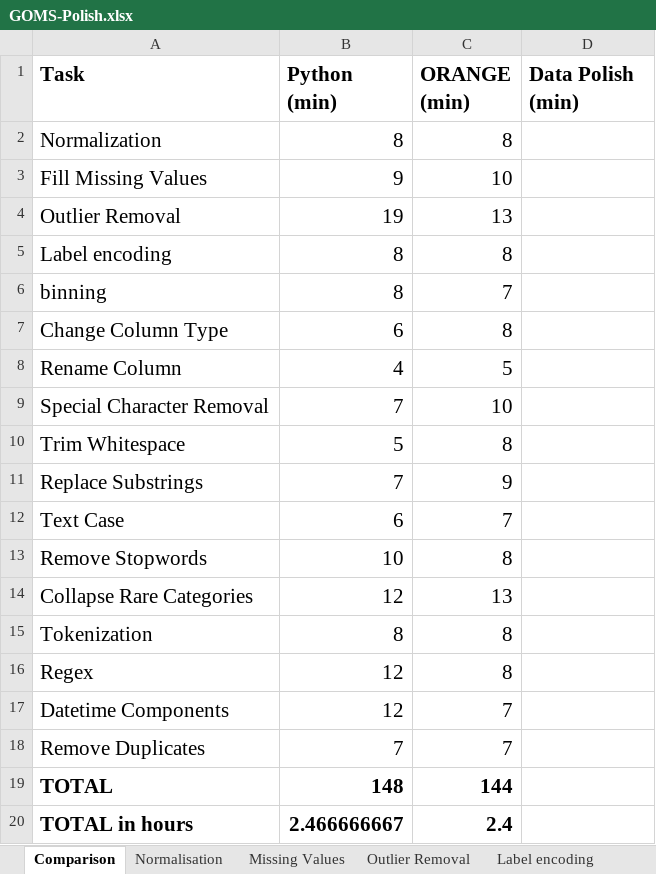
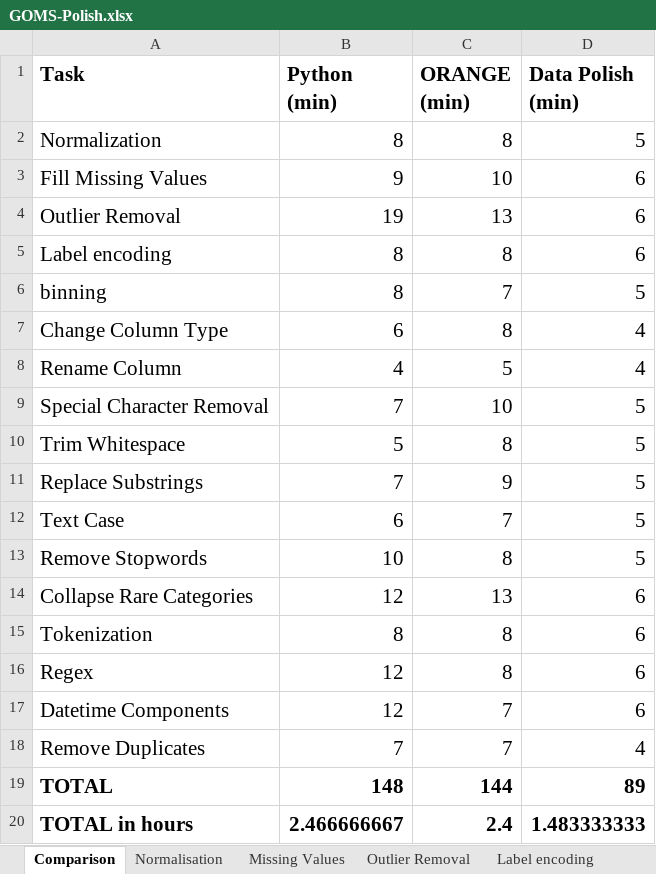
Before and after one commit to SeanMcCrossanTUD/TUD-Group-Project, an Excel workbook: Project supporting Artifacts/Evaluation/GOMS-Polish.xlsx, sheet Comparison, drawn as a sheet; values as stored, in another font and other column widths than the file's, no borders; the diff names each change by its address in the sheet, - before the commit and + after, or states it on an @@ line.

```diff
--- a/Project supporting Artifacts/Evaluation/GOMS-Polish.xlsx (sheet Comparison)
+++ b/Project supporting Artifacts/Evaluation/GOMS-Polish.xlsx (sheet Comparison)
-D2 (Data Polish (min)): (empty)
+D2 (Data Polish (min)): 5
-D3:D5 (Data Polish (min)): (empty)
+D3:D5 (Data Polish (min)): 6
-D6 (Data Polish (min)): (empty)
+D6 (Data Polish (min)): 5
-D7:D8 (Data Polish (min)): (empty)
+D7:D8 (Data Polish (min)): 4
-D9:D13 (Data Polish (min)): (empty)
+D9:D13 (Data Polish (min)): 5
-D14:D17 (Data Polish (min)): (empty)
+D14:D17 (Data Polish (min)): 6
-D18 (Data Polish (min)): (empty)
+D18 (Data Polish (min)): 4
-D19 (Data Polish (min)): (empty)
+D19 (Data Polish (min)): 89
-D20 (Data Polish (min)): (empty)
+D20 (Data Polish (min)): 1.483333333
```
Also changed, not shown: sheet Special Character Removal, sheet Remove Duplicates, sheet Label encoding, sheet Normalisation, sheet binning.
